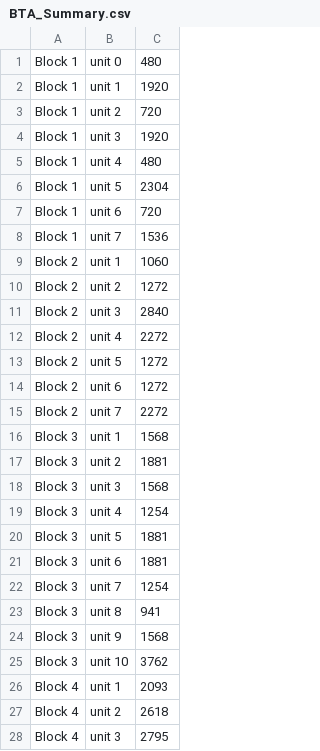
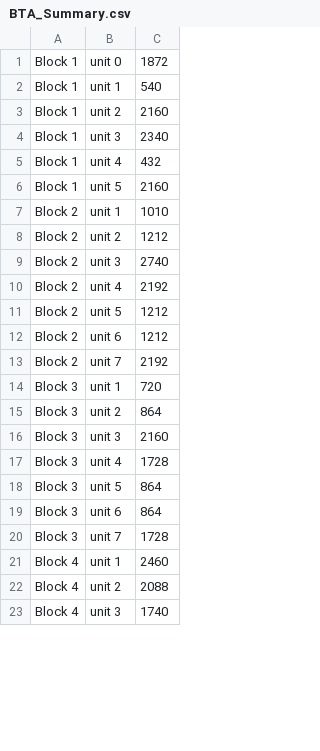
Before and after one commit to BlockTool/BlockTool, a CSV file: data/3D Model/DemoGH/csv/BTA_Summary.csv, drawn as a sheet; only a part is shown; the diff covers the shown part only.

```diff
--- a/data/3D Model/DemoGH/csv/BTA_Summary.csv
+++ b/data/3D Model/DemoGH/csv/BTA_Summary.csv
@@ -1,28 +1,23 @@
-Block 1,unit 0,480
-Block 1,unit 1,1920
-Block 1,unit 2,720
-Block 1,unit 3,1920
-Block 1,unit 4,480
-Block 1,unit 5,2304
-Block 1,unit 6,720
-Block 1,unit 7,1536
-Block 2,unit 1,1060
-Block 2,unit 2,1272
-Block 2,unit 3,2840
-Block 2,unit 4,2272
-Block 2,unit 5,1272
-Block 2,unit 6,1272
-Block 2,unit 7,2272
-Block 3,unit 1,1568
-Block 3,unit 2,1881
-Block 3,unit 3,1568
-Block 3,unit 4,1254
-Block 3,unit 5,1881
-Block 3,unit 6,1881
-Block 3,unit 7,1254
-Block 3,unit 8,941
-Block 3,unit 9,1568
-Block 3,unit 10,3762
-Block 4,unit 1,2093
-Block 4,unit 2,2618
-Block 4,unit 3,2795
+Block 1,unit 0,1872
+Block 1,unit 1,540
+Block 1,unit 2,2160
+Block 1,unit 3,2340
+Block 1,unit 4,432
+Block 1,unit 5,2160
+Block 2,unit 1,1010
+Block 2,unit 2,1212
+Block 2,unit 3,2740
+Block 2,unit 4,2192
+Block 2,unit 5,1212
+Block 2,unit 6,1212
+Block 2,unit 7,2192
+Block 3,unit 1,720
+Block 3,unit 2,864
+Block 3,unit 3,2160
+Block 3,unit 4,1728
+Block 3,unit 5,864
+Block 3,unit 6,864
+Block 3,unit 7,1728
+Block 4,unit 1,2460
+Block 4,unit 2,2088
+Block 4,unit 3,1740
```
Also changed, not shown: 7 added rows, 3 removed rows and 17 edited cells elsewhere in this file, data/3D Model/DemoGH/csv/bta_4.csv, 7 other files.
